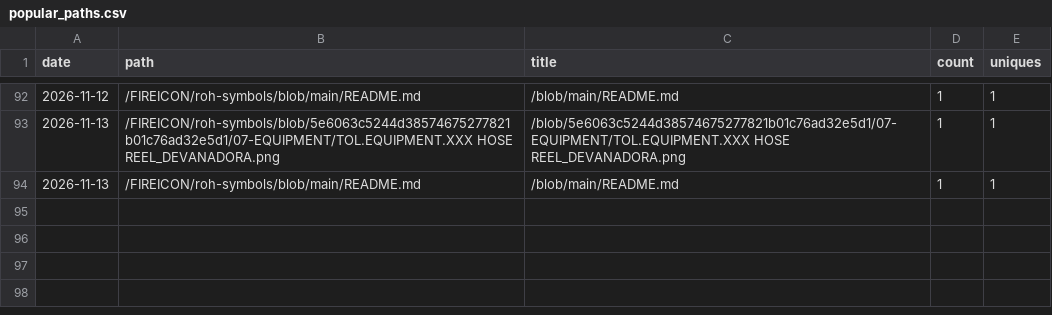
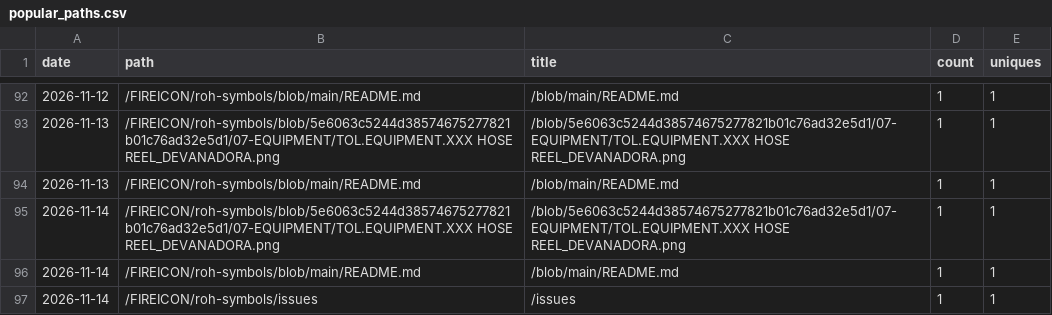
Before and after one commit to FIREICON/roh-symbols, a CSV file: popular_paths.csv, drawn as a sheet; only a part is shown, gaps mark what is left out.

```diff
--- a/popular_paths.csv
+++ b/popular_paths.csv
@@ -94 +94,4 @@ date,path,title,count,uniques
 2026-11-13,/FIREICON/roh-symbols/blob/main/README.md,/blob/main/README.md,1,1
+2026-11-14,/FIREICON/roh-symbols/blob/5e6063c5244d38574675277821b01c76ad32e5d1/07-EQUIPMENT/TOL.EQUIPMENT.XXX HOSE REEL_DEVANADORA.png,/blob/5e6063c5244d38574675277821b01c76ad32e5d1/07-EQUIPMENT/TOL.EQUIPMENT.XXX HOSE REEL_DEVANADORA.png,1,1
+2026-11-14,/FIREICON/roh-symbols/blob/main/README.md,/blob/main/README.md,1,1
+2026-11-14,/FIREICON/roh-symbols/issues,/issues,1,1
```
Also changed, not shown: clones.csv, views.csv, 2 other files.
